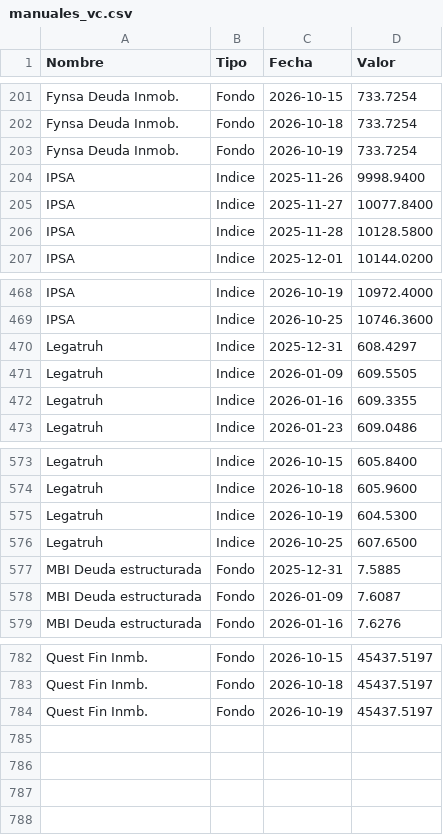
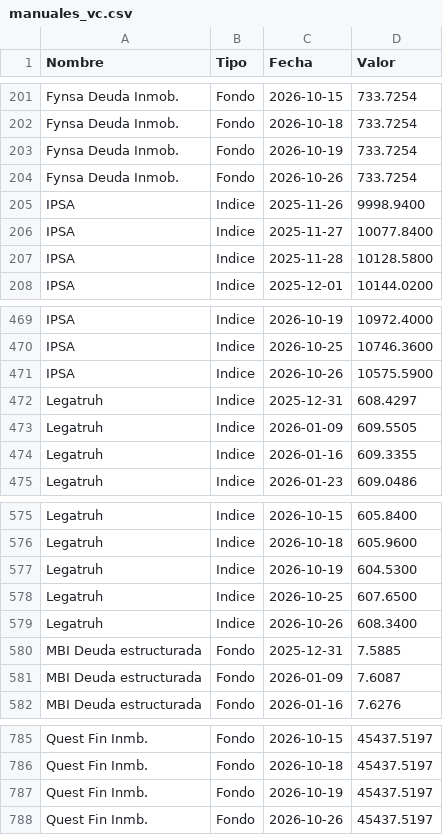
Before and after one commit to mariomezaqq/Pulso-VCC, a CSV file: data/manuales_vc.csv, drawn as a sheet; only a part is shown, gaps mark what is left out; the diff names each change by its address in the sheet, - before the commit and + after, or states it on an @@ line.

Commit message:
Actualizar VC manuales

```diff
--- a/data/manuales_vc.csv
+++ b/data/manuales_vc.csv
+row 204: Fynsa Deuda Inmob. | Fondo | 2026-10-26 | 733.7254
+row 471: IPSA | Indice | 2026-10-26 | 10575.5900
+row 579: Legatruh | Indice | 2026-10-26 | 608.3400
+row 788: Quest Fin Inmb. | Fondo | 2026-10-26 | 45437.5197
```
